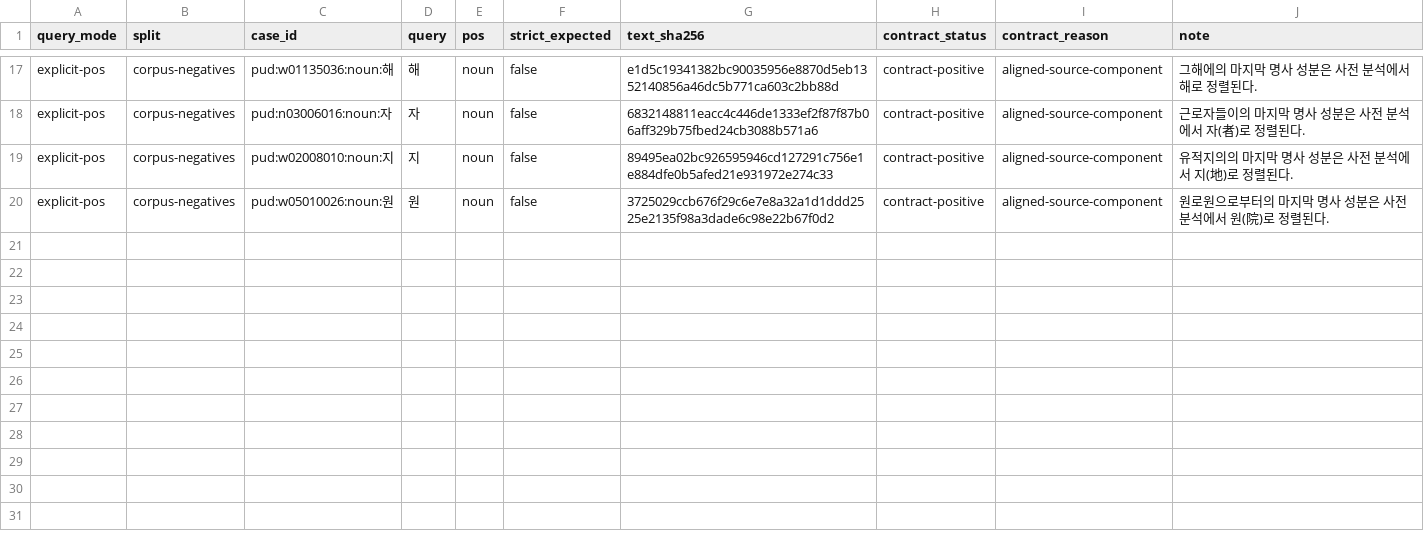
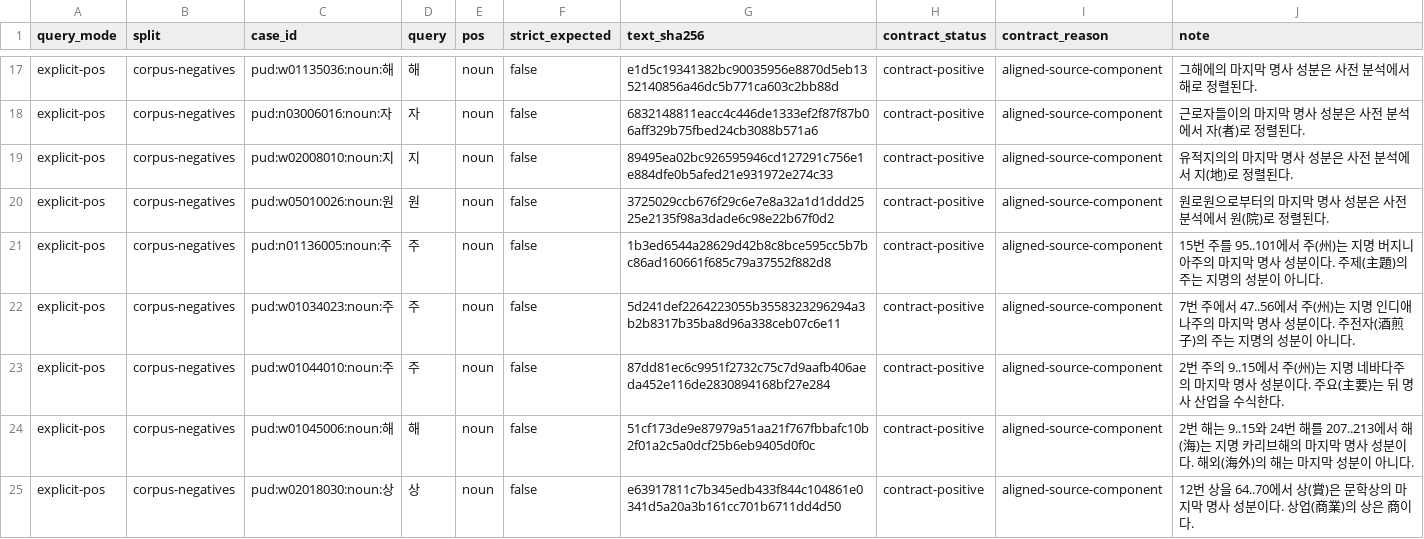
Before and after one commit to SeokminHong/kfind, a TSV file: tools/morph-compare/final-nominal-component-corpus-reviews.tsv, drawn as a sheet; only a part is shown, gaps mark what is left out; the diff names each change by its address in the sheet, - before the commit and + after, or states it on an @@ line.

Commit message:
fix(kfind/morph): 관형절 체언의 결과 관형형 오탐 제거 (#825)
* fix(kfind/morph): 관형절의 체언과 보조 동사 동형 활용 구분

* fix(kfind/benchmark): PUD 합성 명사의 사전 성분 범위 반영

* docs(kfind/benchmark): 결과 관형형과 합성 명사의 반환 범위 검증

```diff
--- a/tools/morph-compare/final-nominal-component-corpus-reviews.tsv
+++ b/tools/morph-compare/final-nominal-component-corpus-reviews.tsv
+row 21: explicit-pos | corpus-negatives | pud:n01136005:noun:주 | 주 | noun | false | 1b3ed6544a28629d42b8c8bce595cc5b7bc86ad160661f685c79a37552f882d8 | contract-positive | aligned-source-component | 15번 주를 95..101에서 주(州)는 지명 버지니아주의 마지막 명사 성분이다. 주제(主題)의 주는 지명의 성분이 아니다.
+row 22: explicit-pos | corpus-negatives | pud:w01034023:noun:주 | 주 | noun | false | 5d241def2264223055b3558323296294a3b2b8317b35ba8d96a338ceb07c6e11 | contract-positive | aligned-source-component | 7번 주에서 47..56에서 주(州)는 지명 인디애나주의 마지막 명사 성분이다. 주전자(酒煎子)의 주는 지명의 성분이 아니다.
+row 23: explicit-pos | corpus-negatives | pud:w01044010:noun:주 | 주 | noun | false | 87dd81ec6c9951f2732c75c7d9aafb406aeda452e116de2830894168bf27e284 | contract-positive | aligned-source-component | 2번 주의 9..15에서 주(州)는 지명 네바다주의 마지막 명사 성분이다. 주요(主要)는 뒤 명사 산업을 수식한다.
+row 24: explicit-pos | corpus-negatives | pud:w01045006:noun:해 | 해 | noun | false | 51cf173de9e87979a51aa21f767fbbafc10b2f01a2c5a0dcf25b6eb9405d0f0c | contract-positive | aligned-source-component | 2번 해는 9..15와 24번 해를 207..213에서 해(海)는 지명 카리브해의 마지막 명사 성분이다. 해외(海外)의 해는 마지막 성분이 아니다.
+row 25: explicit-pos | corpus-negatives | pud:w02018030:noun:상 | 상 | noun | false | e63917811c7b345edb433f844c104861e0341d5a20a3b161cc701b6711dd4d50 | contract-positive | aligned-source-component | 12번 상을 64..70에서 상(賞)은 문학상의 마지막 명사 성분이다. 상업(商業)의 상은 商이다.
```
Also changed, not shown: 6 other files.
